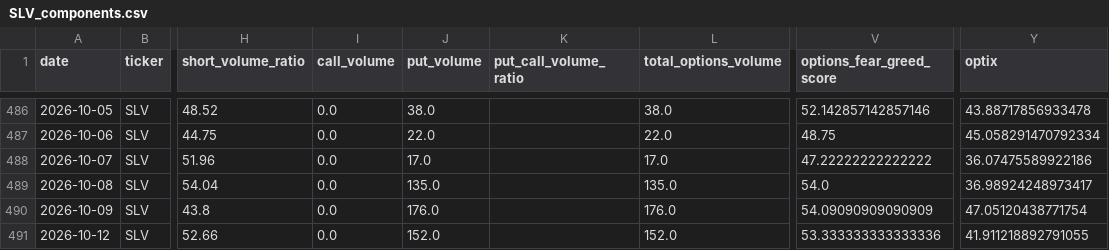
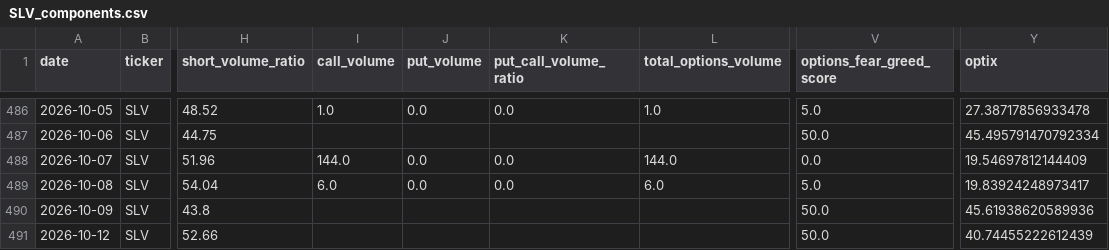
Before and after one commit to ryantrichardson/seed_ryantrichardson_optix, a CSV file: data/SLV_components.csv, drawn as a sheet; only a part is shown, gaps mark what is left out; the diff covers the shown part only; the diff names each change by its address in the sheet, - before the commit and + after, or states it on an @@ line.

```diff
--- a/data/SLV_components.csv
+++ b/data/SLV_components.csv
-I486 (call_volume): 0.0
+I486 (call_volume): 1.0
-J486 (put_volume): 38.0
+J486 (put_volume): 0.0
-K486 (put_call_volume_ratio): (empty)
+K486 (put_call_volume_ratio): 0.0
-L486 (total_options_volume): 38.0
+L486 (total_options_volume): 1.0
-V486 (options_fear_greed_score): 52.142857142857146
+V486 (options_fear_greed_score): 5.0
-Y486 (optix): 43.88717856933478
+Y486 (optix): 27.38717856933478
-I487 (call_volume): 0.0
+I487 (call_volume): (empty)
-J487 (put_volume): 22.0
+J487 (put_volume): (empty)
-L487 (total_options_volume): 22.0
+L487 (total_options_volume): (empty)
-V487 (options_fear_greed_score): 48.75
+V487 (options_fear_greed_score): 50.0
-Y487 (optix): 45.058291470792334
+Y487 (optix): 45.495791470792334
-I488 (call_volume): 0.0
+I488 (call_volume): 144.0
-J488 (put_volume): 17.0
+J488 (put_volume): 0.0
-K488:K489 (put_call_volume_ratio): (empty)
+K488:K489 (put_call_volume_ratio): 0.0
-L488 (total_options_volume): 17.0
+L488 (total_options_volume): 144.0
-V488 (options_fear_greed_score): 47.22222222222222
+V488 (options_fear_greed_score): 0.0
-Y488 (optix): 36.07475589922186
+Y488 (optix): 19.54697812144409
-I489 (call_volume): 0.0
+I489 (call_volume): 6.0
-J489 (put_volume): 135.0
+J489 (put_volume): 0.0
-L489 (total_options_volume): 135.0
+L489 (total_options_volume): 6.0
-V489 (options_fear_greed_score): 54.0
+V489 (options_fear_greed_score): 5.0
-Y489 (optix): 36.98924248973417
+Y489 (optix): 19.83924248973417
-I490:I491 (call_volume): 0.0
+I490:I491 (call_volume): (empty)
-J490 (put_volume): 176.0
+J490 (put_volume): (empty)
-L490 (total_options_volume): 176.0
+L490 (total_options_volume): (empty)
-V490 (options_fear_greed_score): 54.09090909090909
+V490 (options_fear_greed_score): 50.0
-Y490 (optix): 47.05120438771754
+Y490 (optix): 45.61938620589936
-J491 (put_volume): 152.0
+J491 (put_volume): (empty)
-L491 (total_options_volume): 152.0
+L491 (total_options_volume): (empty)
-V491 (options_fear_greed_score): 53.333333333333336
+V491 (options_fear_greed_score): 50.0
-Y491 (optix): 41.911218892791055
+Y491 (optix): 40.74455222612439
```
Also changed, not shown: 1 added row and 120 edited cells elsewhere in this file, data/AMD_components.csv, data/OWL_components.csv, 21 other files.
